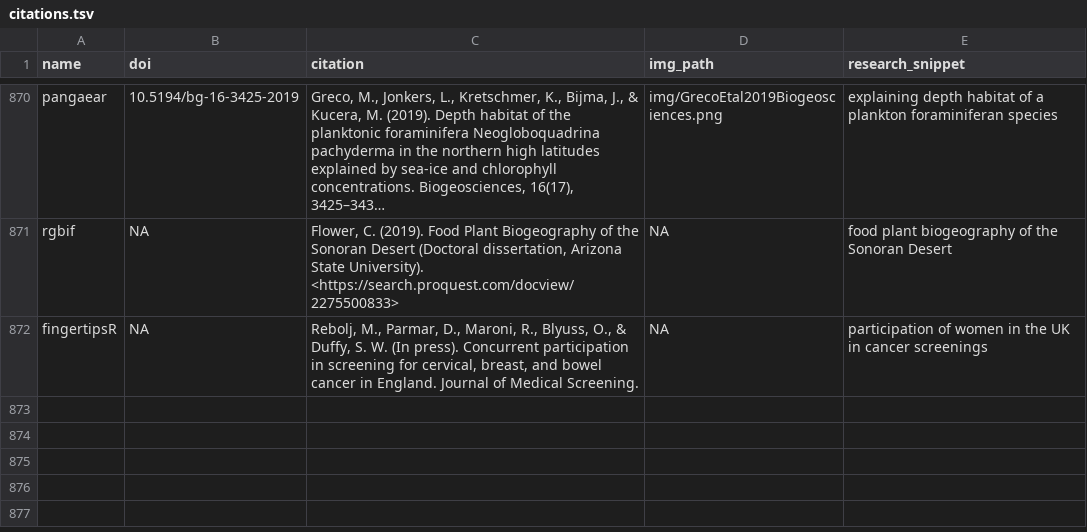
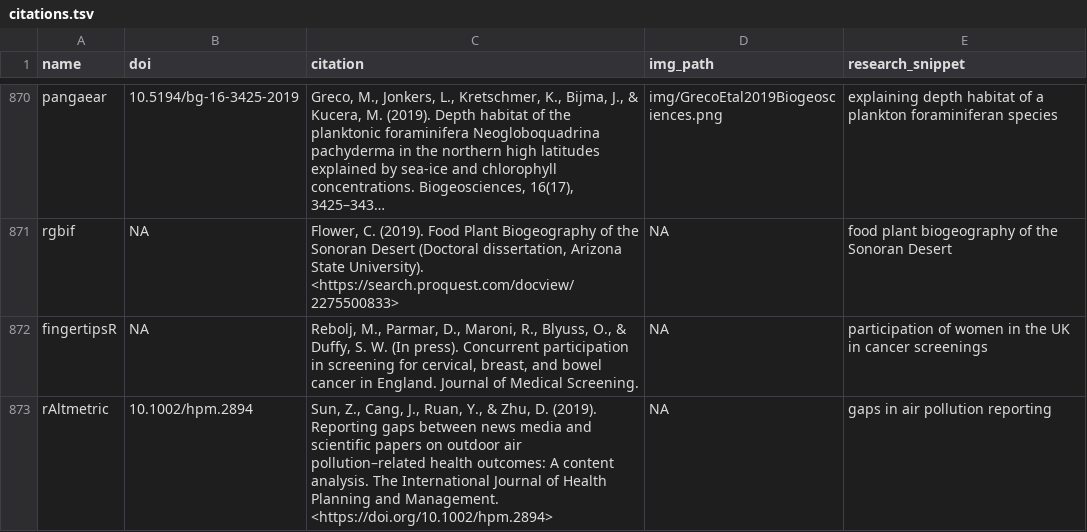
Before and after one commit to ropensci-org/ropensci_citations, a TSV file: citations.tsv, drawn as a sheet; only a part is shown, gaps mark what is left out; long unchanged cells end in …; the diff names each change by its address in the sheet, - before the commit and + after, or states it on an @@ line.

Commit message:
add raltmetric citation

```diff
--- a/citations.tsv
+++ b/citations.tsv
+row 873: rAltmetric | 10.1002/hpm.2894 | Sun, Z., Cang, J., Ruan, Y., & Zhu, D. (2019). Reporting gaps between news media and scientific papers on outdoor air pollution–related health outcomes: A content analysis. The International Journal of Health Planning and Management. <https://doi.org/10.1002/hpm.2894> | NA | gaps in air pollution reporting
```
Also changed, not shown: 1 other file.
